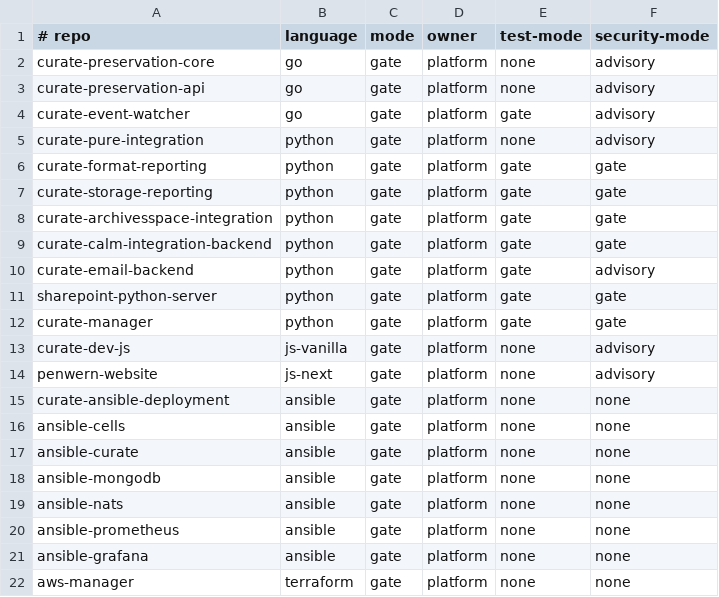
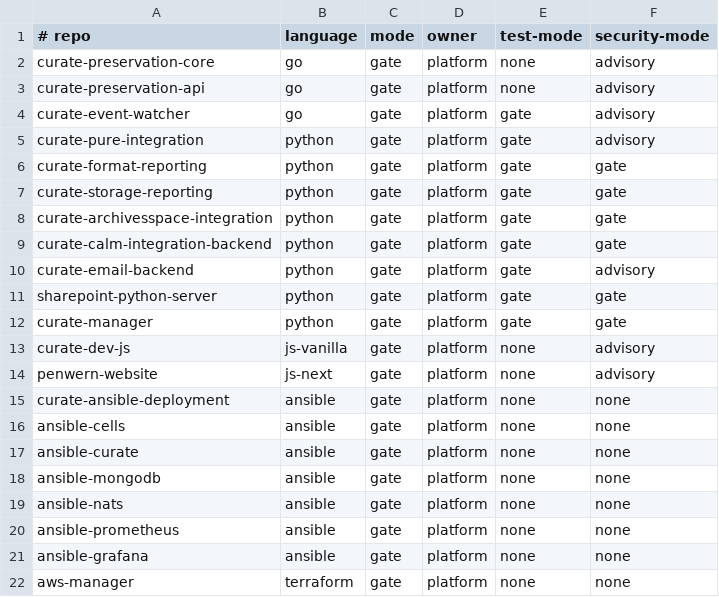
Before and after one commit to penwern/penwern-ci, a TSV file: registry.tsv, drawn as a sheet.

Commit message:
registry: gate curate-pure-integration tests (#29)
Flip curate-pure-integration test-mode none -> gate. The repo now has a
hermetic database_service regression suite (and a test.yml caller + root
requirements shim) covering the SQLAlchemy boolean filters whose E712
breakage shipped to production while only the live e2e tier ran. The
rendered Status table is unchanged (it shows the lint mode column only),
so no README regeneration is needed; self-test passes.

```diff
--- a/registry.tsv
+++ b/registry.tsv
@@ -4,3 +4,3 @@ curate-preservation-api	go	gate	platform	none	advisory
 curate-event-watcher	go	gate	platform	gate	advisory
-curate-pure-integration	python	gate	platform	none	advisory
+curate-pure-integration	python	gate	platform	gate	advisory
 curate-format-reporting	python	gate	platform	gate	gate
```
